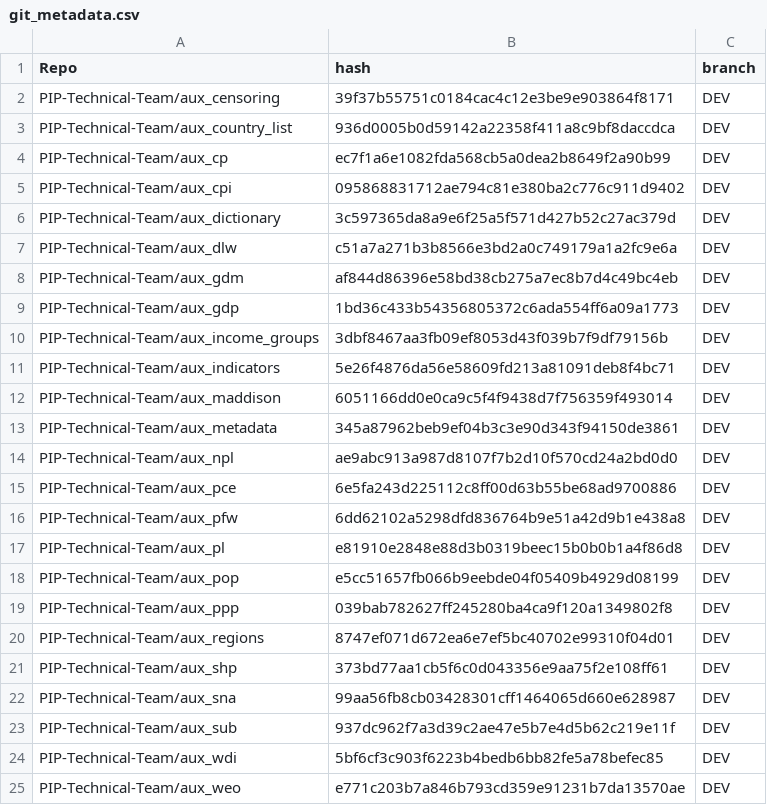
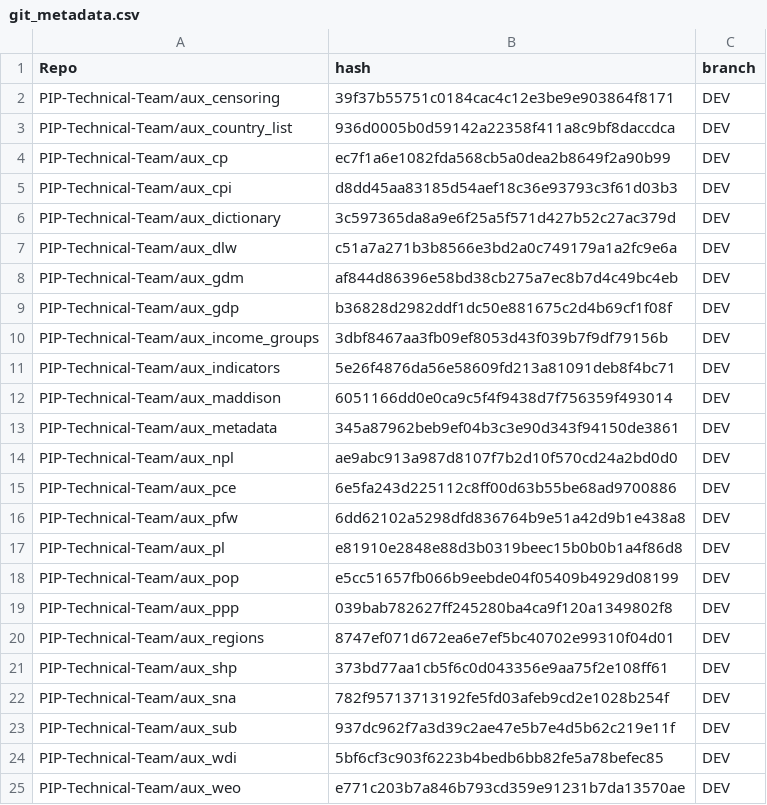
Before and after one commit to PIP-Technical-Team/pipaux, a CSV file: Data/git_metadata.csv, drawn as a sheet.

Commit message:
updating csv file

```diff
--- a/Data/git_metadata.csv
+++ b/Data/git_metadata.csv
@@ -4,3 +4,3 @@ PIP-Technical-Team/aux_country_list,936d0005b0d59142a22358f411a8c9bf8daccdca,DEV
 PIP-Technical-Team/aux_cp,ec7f1a6e1082fda568cb5a0dea2b8649f2a90b99,DEV
-PIP-Technical-Team/aux_cpi,095868831712ae794c81e380ba2c776c911d9402,DEV
+PIP-Technical-Team/aux_cpi,d8dd45aa83185d54aef18c36e93793c3f61d03b3,DEV
 PIP-Technical-Team/aux_dictionary,3c597365da8a9e6f25a5f571d427b52c27ac379d,DEV
@@ -8,3 +8,3 @@ PIP-Technical-Team/aux_dlw,c51a7a271b3b8566e3bd2a0c749179a1a2fc9e6a,DEV
 PIP-Technical-Team/aux_gdm,af844d86396e58bd38cb275a7ec8b7d4c49bc4eb,DEV
-PIP-Technical-Team/aux_gdp,1bd36c433b54356805372c6ada554ff6a09a1773,DEV
+PIP-Technical-Team/aux_gdp,b36828d2982ddf1dc50e881675c2d4b69cf1f08f,DEV
 PIP-Technical-Team/aux_income_groups,3dbf8467aa3fb09ef8053d43f039b7f9df79156b,DEV
@@ -21,3 +21,3 @@ PIP-Technical-Team/aux_regions,8747ef071d672ea6e7ef5bc40702e99310f04d01,DEV
 PIP-Technical-Team/aux_shp,373bd77aa1cb5f6c0d043356e9aa75f2e108ff61,DEV
-PIP-Technical-Team/aux_sna,99aa56fb8cb03428301cff1464065d660e628987,DEV
+PIP-Technical-Team/aux_sna,782f95713713192fe5fd03afeb9cd2e1028b254f,DEV
 PIP-Technical-Team/aux_sub,937dc962f7a3d39c2ae47e5b7e4d5b62c219e11f,DEV
```
